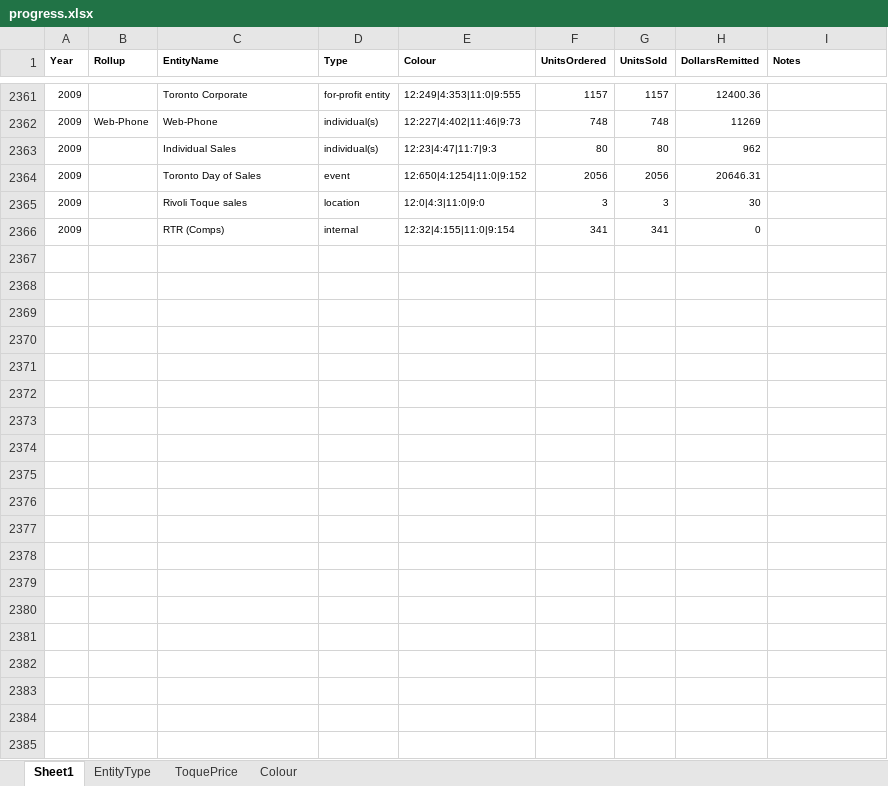
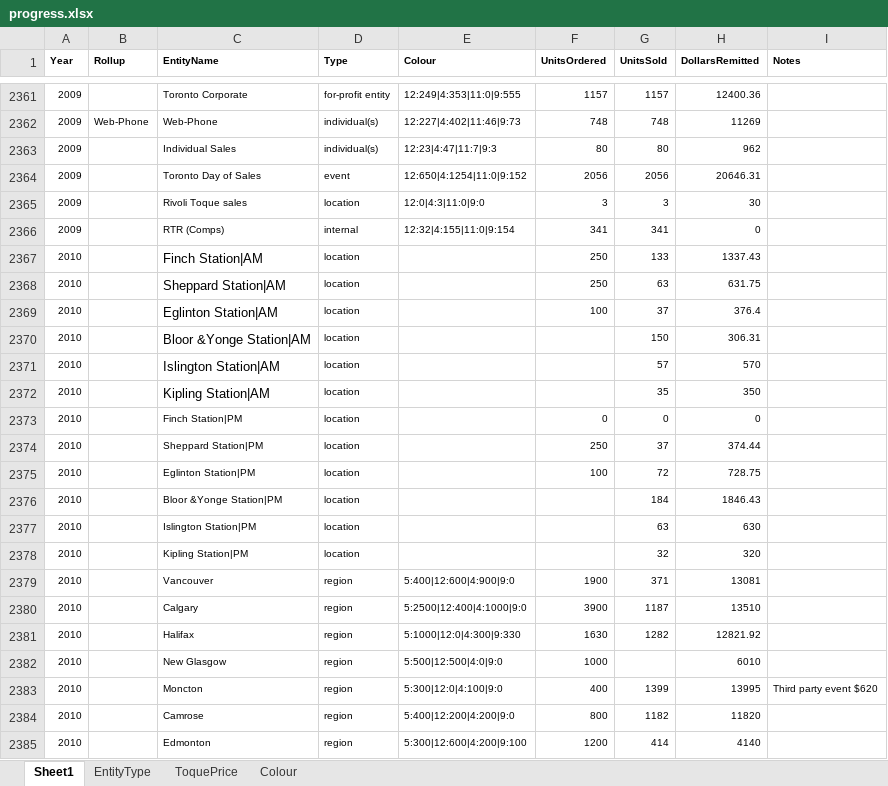
Before and after one commit to fmahdi-R/raising-the-roof, an Excel workbook: CLEAN DATA/The Boardroom Group/progress.xlsx, sheet Sheet1, drawn as a sheet; only a part is shown, gaps mark what is left out; values as stored, in another font and other column widths than the file's, no borders; the diff covers the shown part only; the diff names each change by its address in the sheet, - before the commit and + after, or states it on an @@ line.

Commit message:
2010 included

```diff
--- a/CLEAN DATA/The Boardroom Group/progress.xlsx (sheet Sheet1)
+++ b/CLEAN DATA/The Boardroom Group/progress.xlsx (sheet Sheet1)
+row 2367: 2010 |  | Finch Station|AM | location |  | 250 | 133 | 1337.43
+row 2368: 2010 |  | Sheppard Station|AM | location |  | 250 | 63 | 631.75
+row 2369: 2010 |  | Eglinton Station|AM | location |  | 100 | 37 | 376.4
+row 2370: 2010 |  | Bloor &Yonge Station|AM | location |  |  | 150 | 306.31
+row 2371: 2010 |  | Islington Station|AM | location |  |  | 57 | 570
+row 2372: 2010 |  | Kipling Station|AM | location |  |  | 35 | 350
+row 2373: 2010 |  | Finch Station|PM | location |  | 0 | 0 | 0
+row 2374: 2010 |  | Sheppard Station|PM | location |  | 250 | 37 | 374.44
+row 2375: 2010 |  | Eglinton Station|PM | location |  | 100 | 72 | 728.75
+row 2376: 2010 |  | Bloor &Yonge Station|PM | location |  |  | 184 | 1846.43
+row 2377: 2010 |  | Islington Station|PM | location |  |  | 63 | 630
+row 2378: 2010 |  | Kipling Station|PM | location |  |  | 32 | 320
+row 2379: 2010 |  | Vancouver | region | 5:400|12:600|4:900|9:0 | 1900 | 371 | 13081
+row 2380: 2010 |  | Calgary | region | 5:2500|12:400|4:1000|9:0 | 3900 | 1187 | 13510
+row 2381: 2010 |  | Halifax | region | 5:1000|12:0|4:300|9:330 | 1630 | 1282 | 12821.92
+row 2382: 2010 |  | New Glasgow | region | 5:500|12:500|4:0|9:0 | 1000 |  | 6010
+row 2383: 2010 |  | Moncton | region | 5:300|12:0|4:100|9:0 | 400 | 1399 | 13995 | Third party event $620
+row 2384: 2010 |  | Camrose | region | 5:400|12:200|4:200|9:0 | 800 | 1182 | 11820
+row 2385: 2010 |  | Edmonton | region | 5:300|12:600|4:200|9:100 | 1200 | 414 | 4140
```
Also changed, not shown: 145 added rows elsewhere in this sheet, sheet ToquePrice, formulas that keep their value.
